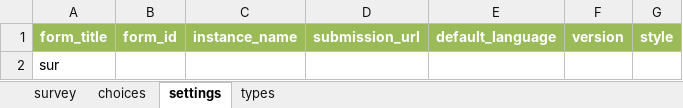
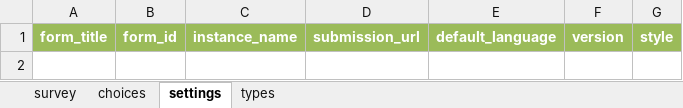
Before and after one commit to USEPA/R9-WETTool, an Excel workbook: survey123_template.xlsx, sheet settings, drawn as a sheet; values as stored, in another font and other column widths than the file's, no borders; the diff names each change by its address in the sheet, - before the commit and + after, or states it on an @@ line.

Commit message:
EPA Response top level model
Includes renaming a couple models to prevent confusion. FeatureServiceResponse -> ESRIFieldTypes
ResponseType -> Survey123FieldType

```diff
--- a/survey123_template.xlsx (sheet settings)
+++ b/survey123_template.xlsx (sheet settings)
-row 2: sur
```
Also changed, not shown: 9 other files.
